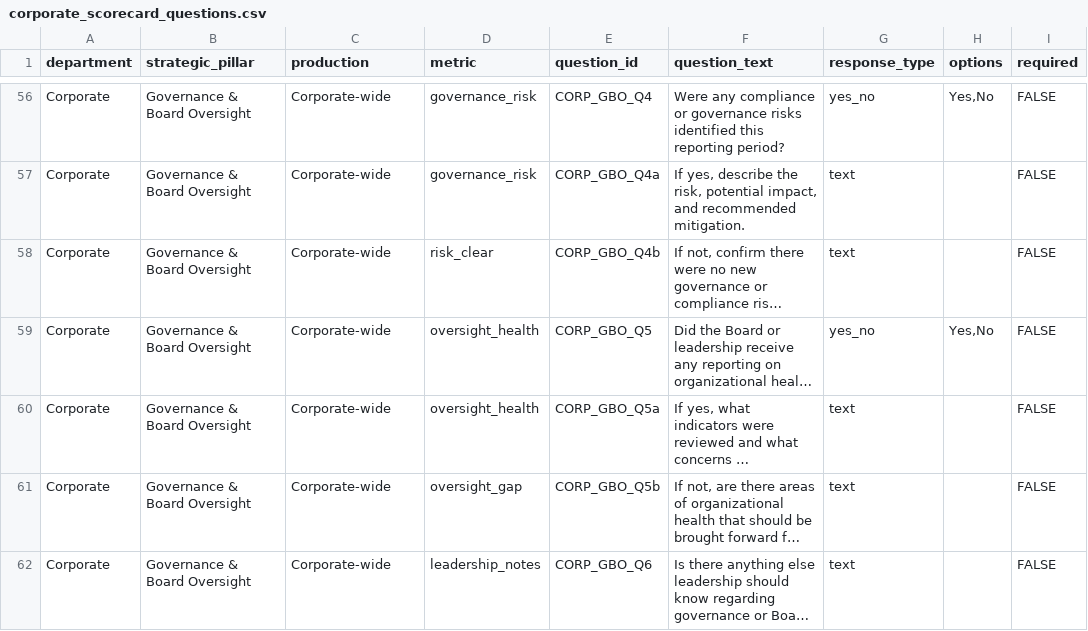
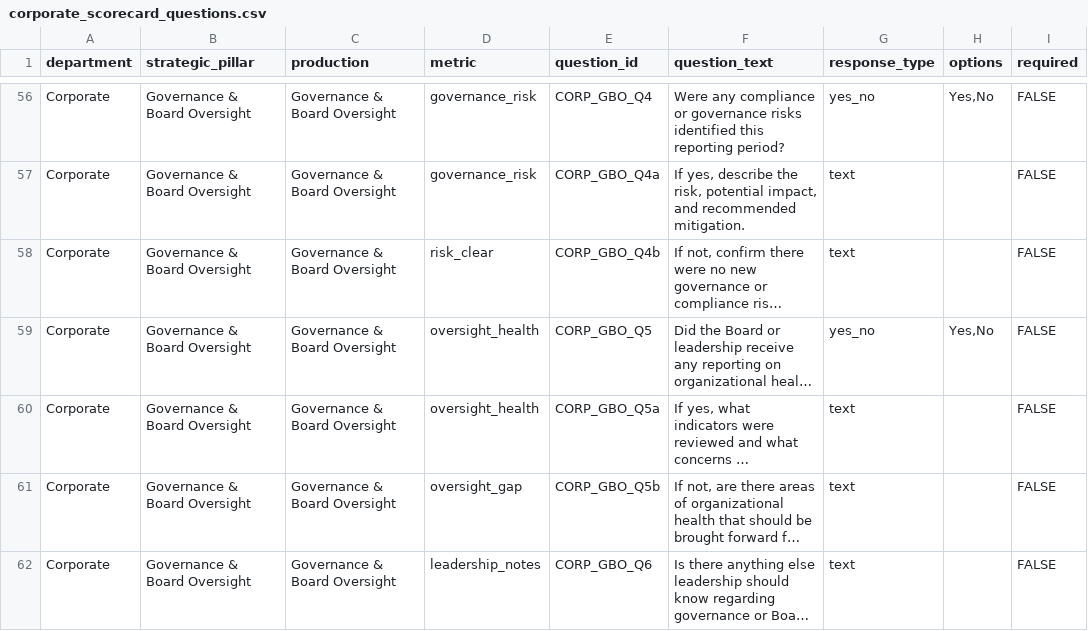
Before and after one commit to chrisrobingeorge-ai/scorecard, a CSV file: data/corporate_scorecard_questions.csv, drawn as a sheet; only a part is shown, gaps mark what is left out; long unchanged cells end in …; the diff covers the shown part only; the diff names each change by its address in the sheet, - before the commit and + after, or states it on an @@ line.

Commit message:
Update corporate_scorecard_questions.csv

```diff
--- a/data/corporate_scorecard_questions.csv
+++ b/data/corporate_scorecard_questions.csv
-C56:C62 (production): Corporate-wide
+C56:C62 (production): Governance & Board Oversight
```
Also changed, not shown: 54 edited cells elsewhere in this file.
